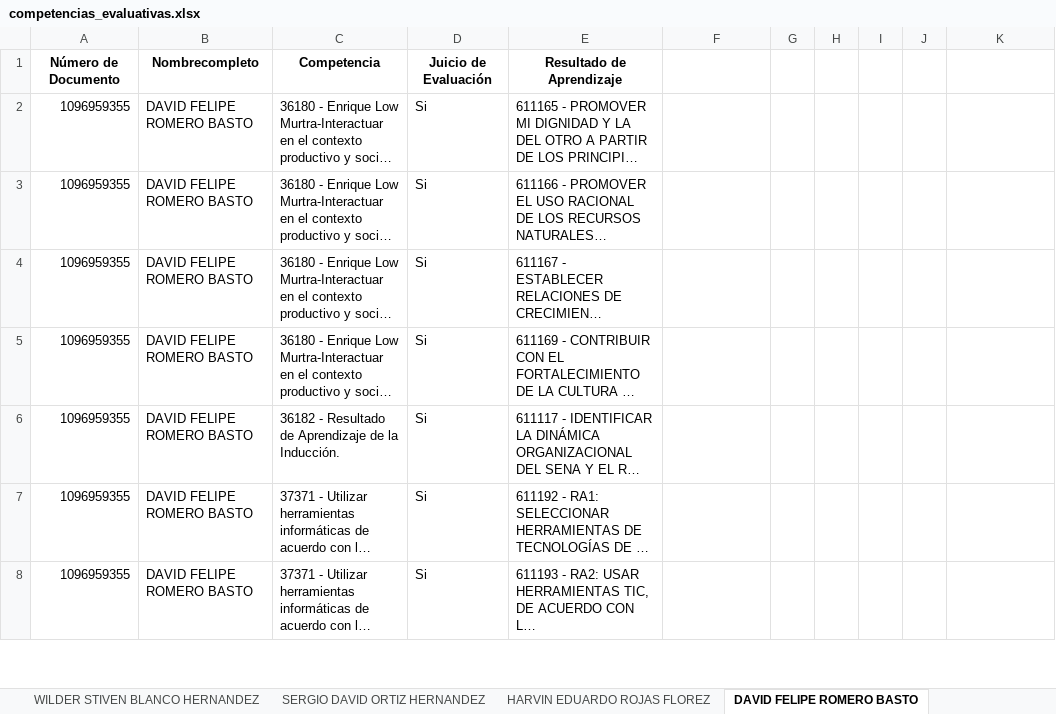
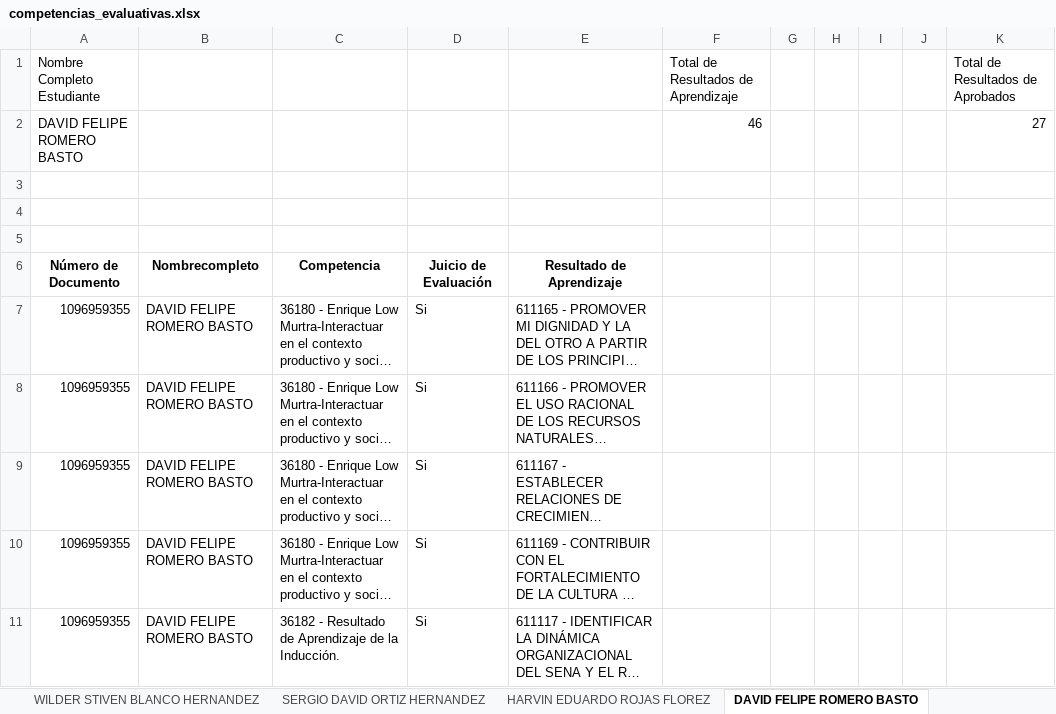
Before and after one commit to FaiberAbril/AutomatizarActa-Sena, an Excel workbook: competencias_evaluativas.xlsx, sheet DAVID FELIPE ROMERO BASTO, drawn as a sheet; only a part is shown; the shorter side is filled out with more unchanged rows; long unchanged cells end in …; values as stored, in another font and other column widths than the file's, no borders; the diff names each change by its address in the sheet, - before the commit and + after, or states it on an @@ line.

Commit message:
cambios reporte estudiantes

```diff
--- a/competencias_evaluativas.xlsx (sheet DAVID FELIPE ROMERO BASTO)
+++ b/competencias_evaluativas.xlsx (sheet DAVID FELIPE ROMERO BASTO)
+row 1: Nombre Completo Estudiante |  |  |  |  | Total de Resultados de Aprendizaje |  |  |  |  | Total de Resultados de Aprobados
+row 2: DAVID FELIPE ROMERO BASTO |  |  |  |  | 46 |  |  |  |  | 27
+row 3: (empty)
+row 4: (empty)
+row 5: (empty)
```
Also changed, not shown: sheet CESAR DUBAN DIAZ MANRIQUE, sheet YAKELYNE MIRANDA MARTINEZ, sheet DIEGO FABIAN LOPEZ CORDERO, sheet YESID FERNANDO PINTO REYES, sheet JOSE LEONARDO CORDERO MORENO, sheet OSCAR GUILLERMO ROJAS TORRES, 12 more sheets, other sheet tabs, 7 other files.
